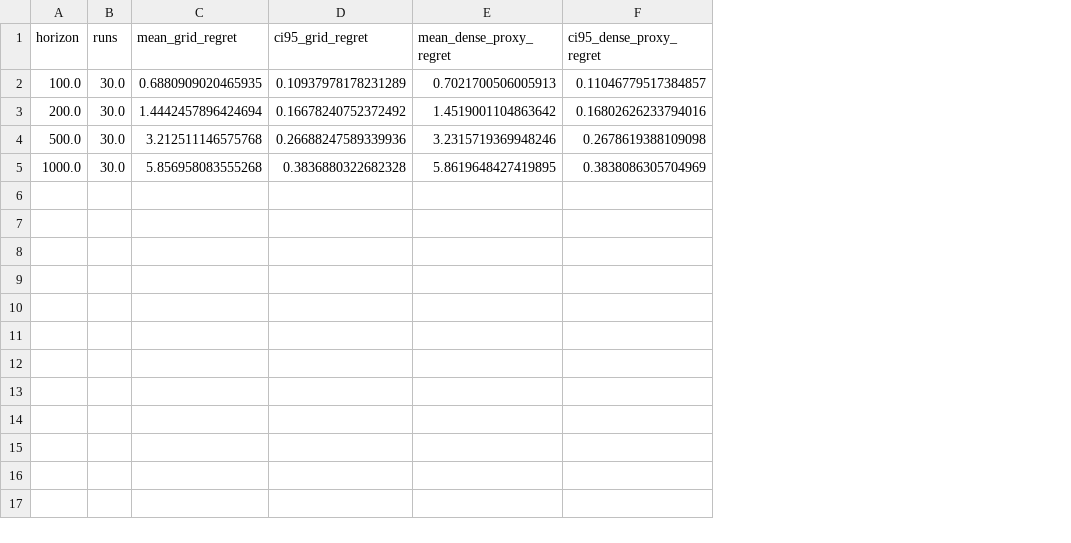
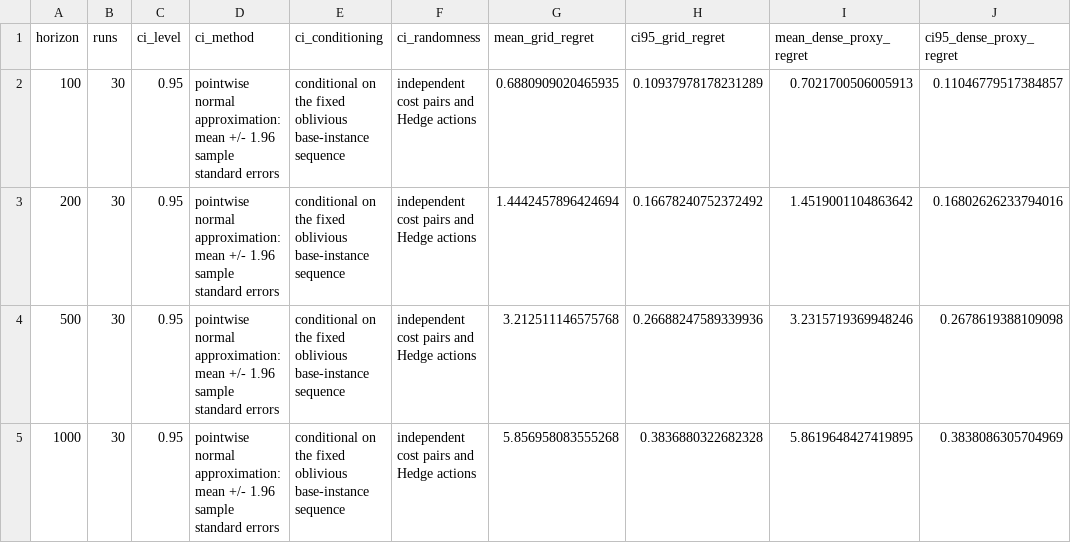
Before and after one commit to sgzizi/sharp-root-anticoncentration, a CSV file: results/rbf_graph_ssl/regret_summary.csv, drawn as a sheet; only a part is shown; the diff names each change by its address in the sheet, - before the commit and + after, or states it on an @@ line.

```diff
--- a/results/rbf_graph_ssl/regret_summary.csv
+++ b/results/rbf_graph_ssl/regret_summary.csv
+column C (ci_level), rows 2-5: all 0.95
+column D (ci_method), rows 2-5: all pointwise normal approximation: mean +/- 1.96 sample standard errors
+column E (ci_conditioning), rows 2-5: all conditional on the fixed oblivious base-instance sequence
+column F (ci_randomness), rows 2-5: all independent cost pairs and Hedge actions
-A2 (horizon): 100.0
+A2 (horizon): 100
-B2:B5 (runs): 30.0
+B2:B5 (runs): 30
-A3 (horizon): 200.0
+A3 (horizon): 200
-A4 (horizon): 500.0
+A4 (horizon): 500
-A5 (horizon): 1000.0
+A5 (horizon): 1000
```
Also changed, not shown: results/rbf_graph_ssl/configuration.csv, results/rbf_graph_ssl/online_trace.csv, 24 other files.
